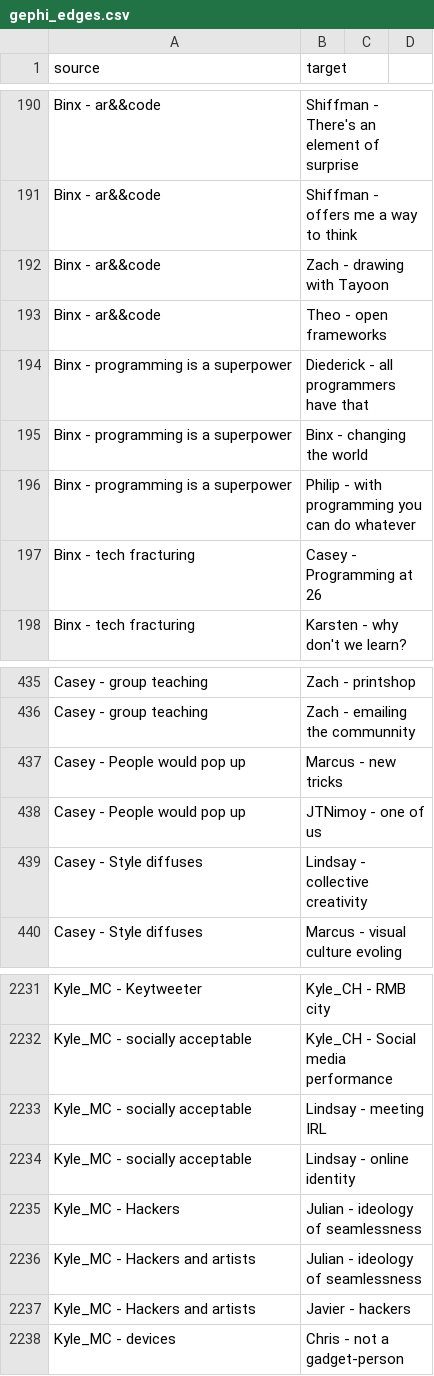
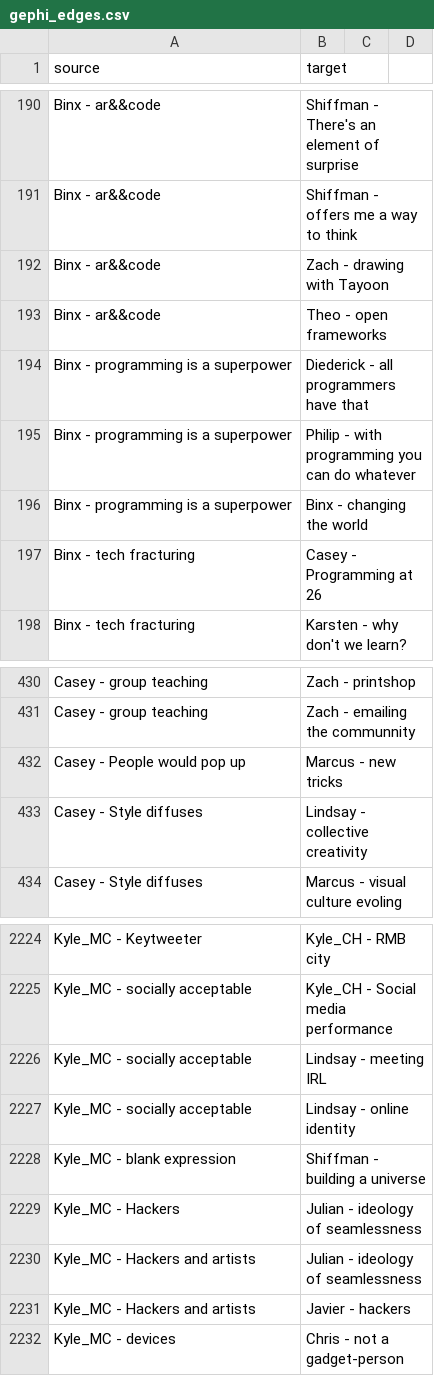
Before and after one commit to CLOUDS-Interactive-Documentary/CLOUDS, a CSV file: CloudsFCPParser/bin/data/gephi_edges.csv, drawn as a sheet; only a part is shown, gaps mark what is left out; the diff covers the shown part only.

```diff
--- a/CloudsFCPParser/bin/data/gephi_edges.csv
+++ b/CloudsFCPParser/bin/data/gephi_edges.csv
@@ -194,4 +194,4 @@ Binx - ar&&code,Theo - open frameworks
 Binx - programming is a superpower,Diederick - all programmers have that
-Binx - programming is a superpower,Binx - changing the world
 Binx - programming is a superpower,Philip - with programming you can do whatever
+Binx - programming is a superpower,Binx - changing the world
 Binx - tech fracturing,Casey - Programming at 26
@@ -437,3 +432,2 @@ Casey - group teaching,Zach - emailing the communnity
 Casey - People would pop up,Marcus - new tricks
-Casey - People would pop up,JTNimoy - one of us
 Casey - Style diffuses,Lindsay - collective creativity
@@ -2234,2 +2227,3 @@ Kyle_MC - socially acceptable,Lindsay - meeting IRL
 Kyle_MC - socially acceptable,Lindsay - online identity
+Kyle_MC - blank expression,Shiffman - building a universe
 Kyle_MC - Hackers,Julian - ideology of seamlessness
```
Also changed, not shown: 6 removed rows elsewhere in this file, 5 other files.
